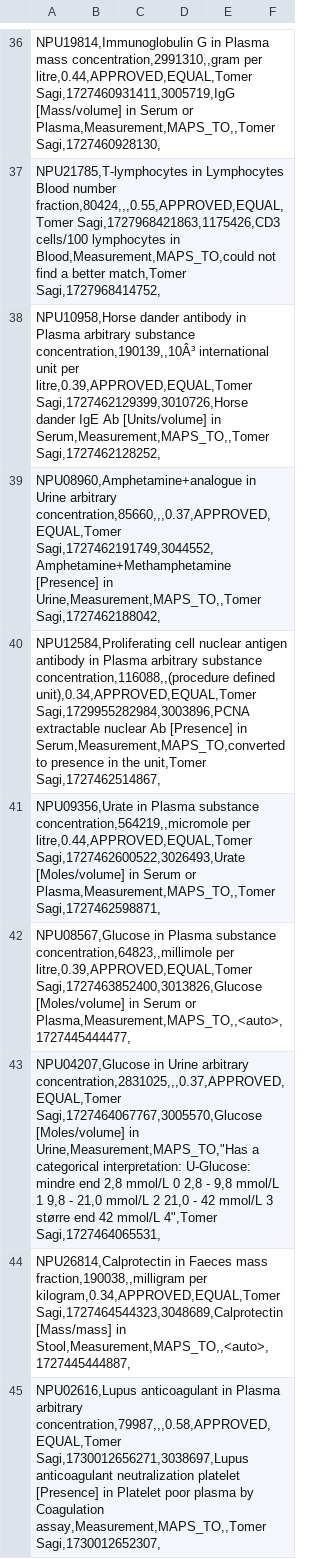
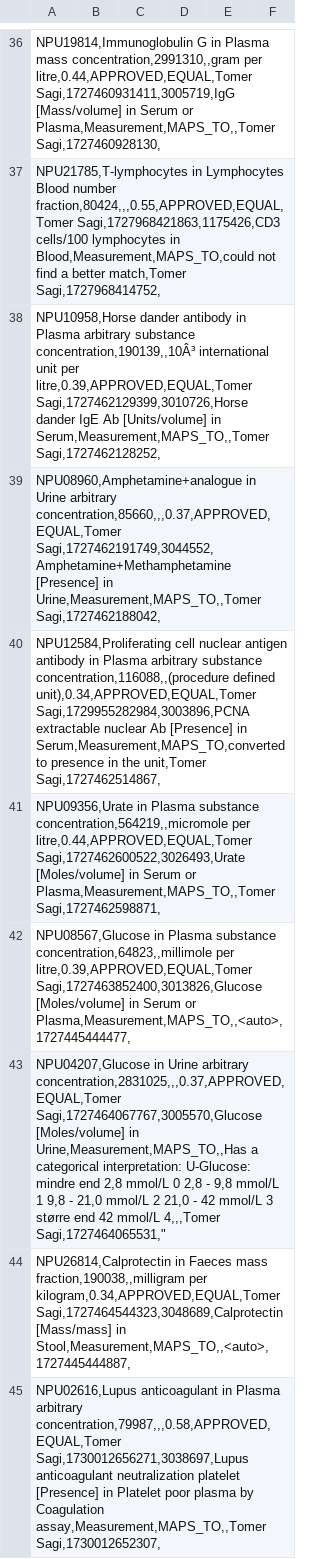
Before and after one commit to ohdsi-denmark/danish_medical_vocabularies_to_OMOP, a CSV file: NPU_mapping_99_USAGI (NPU).csv, drawn as a sheet; only a part is shown, gaps mark what is left out.

Commit message:
Update NPU_mapping_99_USAGI (NPU).csv

```diff
--- a/NPU_mapping_99_USAGI (NPU).csv
+++ b/NPU_mapping_99_USAGI (NPU).csv
@@ -42,3 +42,3 @@ NPU09356,Urate in Plasma substance concentration,564219,,micromole per litre,0.4
 NPU08567,Glucose in Plasma substance concentration,64823,,millimole per litre,0.39,APPROVED,EQUAL,Tomer Sagi,1727463852400,3013826,Glucose [Moles/volume] in Serum or Plasma,Measurement,MAPS_TO,,<auto>,1727445444477,;;;;;
-"NPU04207,Glucose in Urine arbitrary concentration,2831025,,,0.37,APPROVED,EQUAL,Tomer Sagi,1727464067767,3005570,Glucose [Moles/volume] in Urine,Measurement,MAPS_TO,""Has a categorical interpretation: U-Glucose: mindre end 2,8 mmol/L 0 2,8 - 9,8 mmol/L 1 9,8 - 21,0 mmol/L 2 21,0 - 42 mmol/L 3 større end 42 mmol/L 4"",Tomer Sagi,1727464065531,";;;;;
+NPU04207,Glucose in Urine arbitrary concentration,2831025,,,0.37,APPROVED,EQUAL,Tomer Sagi,1727464067767,3005570,Glucose [Moles/volume] in Urine,Measurement,MAPS_TO,,Has a categorical interpretation: U-Glucose: mindre end 2,8 mmol/L 0 2,8 - 9,8 mmol/L 1 9,8 - 21,0 mmol/L 2 21,0 - 42 mmol/L 3 større end 42 mmol/L 4,,,Tomer Sagi,1727464065531,";;;;;
 NPU26814,Calprotectin in Faeces mass fraction,190038,,milligram per kilogram,0.34,APPROVED,EQUAL,Tomer Sagi,1727464544323,3048689,Calprotectin [Mass/mass] in Stool,Measurement,MAPS_TO,,<auto>,1727445444887,;;;;;
```
